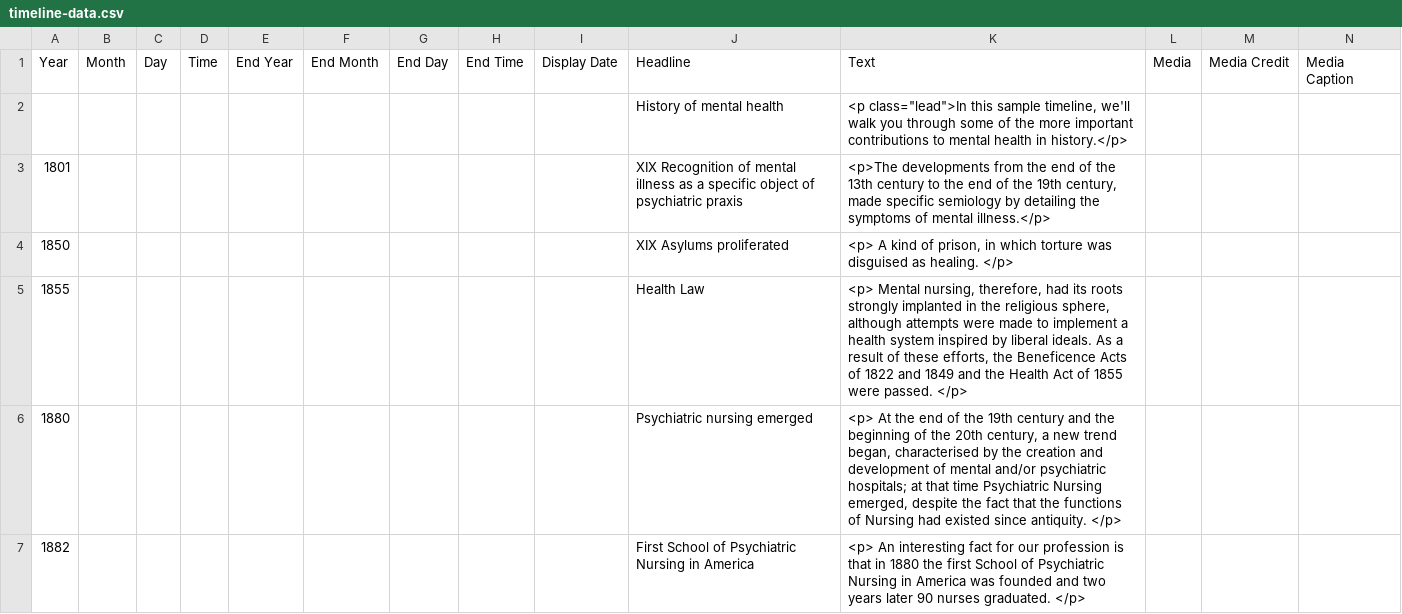
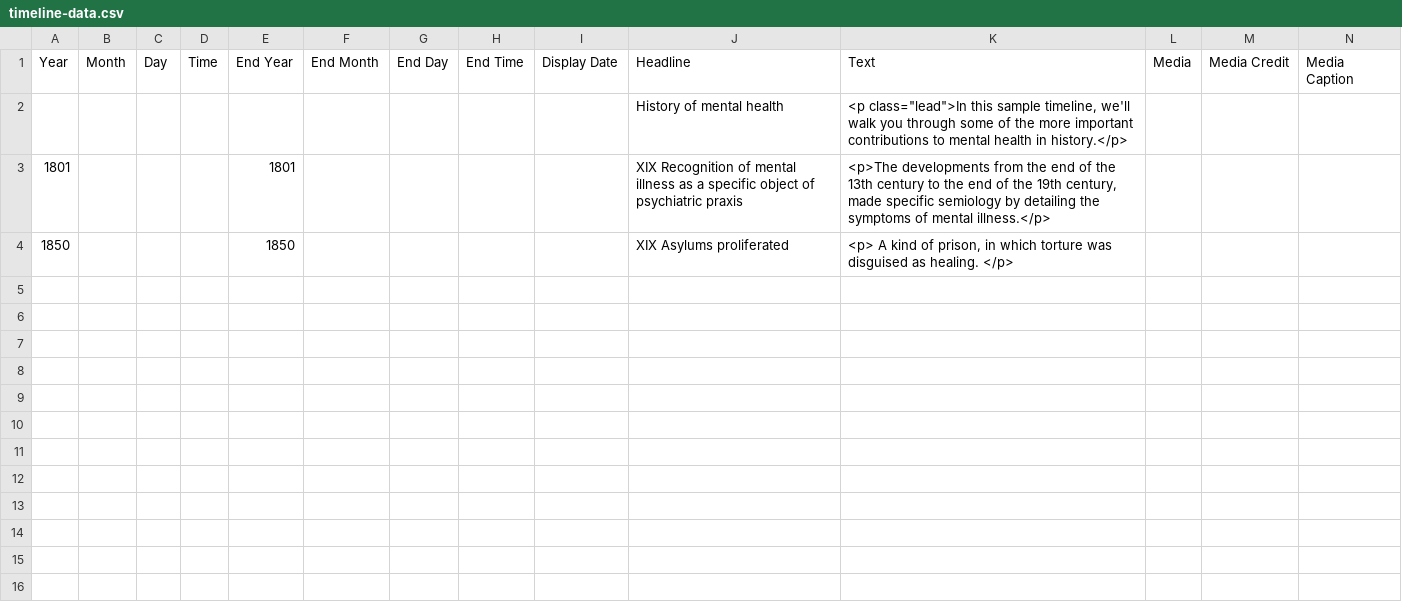
Before and after one commit to amaiagarciap/MSGW2021-timeline, a CSV file: docs/group6/timeline-data.csv, drawn as a sheet; only a part is shown; rows hold the shown columns only; the diff covers the shown part only; the diff names each change by its address in the sheet, - before the commit and + after, or states it on an @@ line.

Commit message:
Amaiera urtearekin froga

```diff
--- a/docs/group6/timeline-data.csv
+++ b/docs/group6/timeline-data.csv
-E3 (End Year): (empty)
+E3 (End Year): 1801
-E4 (End Year): (empty)
+E4 (End Year): 1850
-row 5: 1855 |  |  |  |  |  |  |  |  | Health Law | <p> Mental nursing, therefore, had its roots strongly implanted in the religious sphere, although attempts were made to implement a health system inspired by liberal ideals. As a result of these efforts, the Beneficence Acts of 1822 and 1849 and the Health Act of 1855 were passed. </p>
-row 6: 1880 |  |  |  |  |  |  |  |  | Psychiatric nursing emerged | <p> At the end of the 19th century and the beginning of the 20th century, a new trend began, characterised by the creation and development of mental and/or psychiatric hospitals; at that time Psychiatric Nursing emerged, despite the fact that the functions of Nursing had existed since antiquity. </p>
-row 7: 1882 |  |  |  |  |  |  |  |  | First School of Psychiatric Nursing in America | <p> An interesting fact for our profession is that in 1880 the first School of Psychiatric Nursing in America was founded and two years later 90 nurses graduated. </p>
```
Also changed, not shown: 12 removed rows elsewhere in this file.
